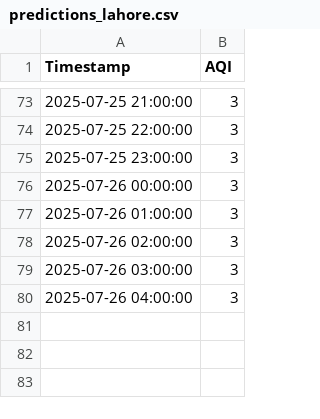
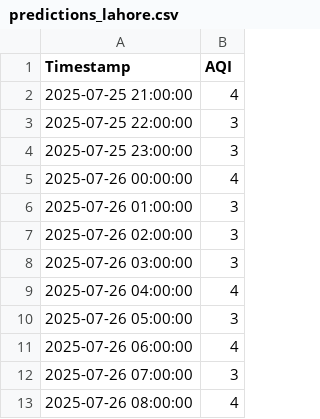
Before and after one commit to Mohsinfayyaz559/AIR-QUALITY-APP, a CSV file: fast_api_prediction/utils/xgboost_data/predictions_lahore.csv, drawn as a sheet; only a part is shown, gaps mark what is left out; the diff covers the shown part only.

```diff
--- a/fast_api_prediction/utils/xgboost_data/predictions_lahore.csv
+++ b/fast_api_prediction/utils/xgboost_data/predictions_lahore.csv
@@ -73,5 +2,5 @@ Timestamp,AQI
-2025-07-25 21:00:00,3
+2025-07-25 21:00:00,4
 2025-07-25 22:00:00,3
 2025-07-25 23:00:00,3
-2025-07-26 00:00:00,3
+2025-07-26 00:00:00,4
 2025-07-26 01:00:00,3
@@ -79,2 +8,6 @@ Timestamp,AQI
 2025-07-26 03:00:00,3
-2025-07-26 04:00:00,3
+2025-07-26 04:00:00,4
+2025-07-26 05:00:00,3
+2025-07-26 06:00:00,4
+2025-07-26 07:00:00,3
+2025-07-26 08:00:00,4
```
Also changed, not shown: 71 removed rows elsewhere in this file, fast_api_prediction/utils/xgboost_data/predictions_islamabad.csv, 4 other files.
